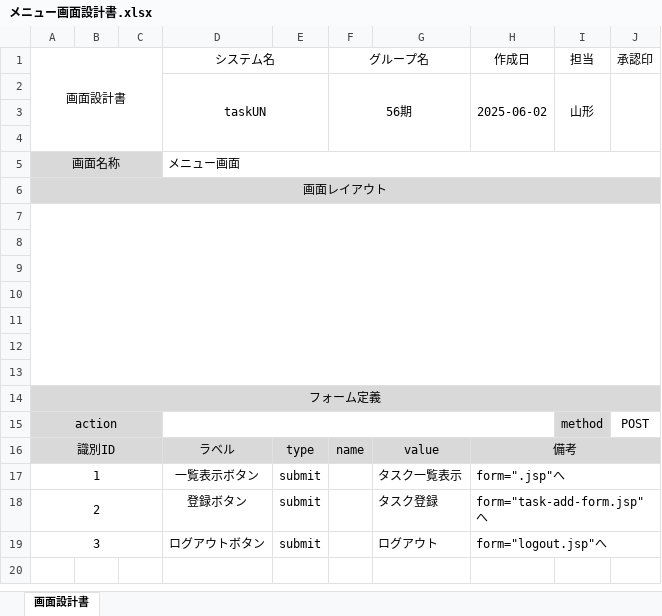
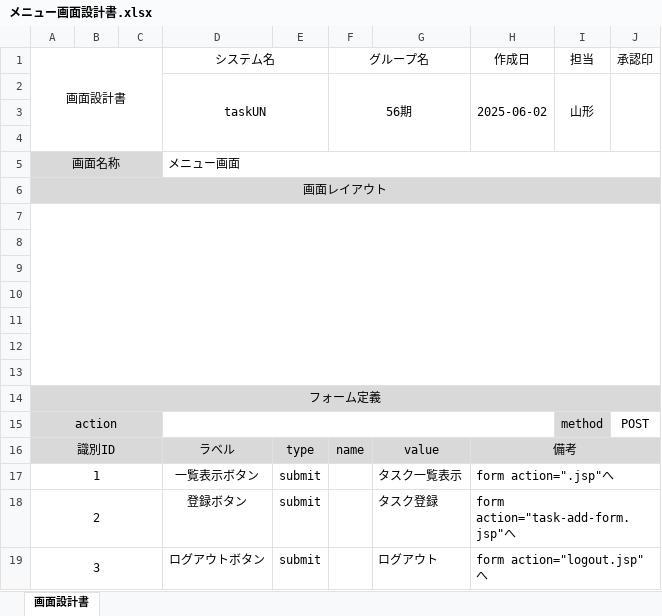
Before and after one commit to comsize-Furudate/taskUN, an Excel workbook: Documents/メニュー画面設計書.xlsx, sheet 画面設計書, drawn as a sheet; values as stored, in another font and other column widths than the file's, no borders; charts and pictures not drawn; the diff names each change by its address in the sheet, - before the commit and + after, or states it on an @@ line.

```diff
--- a/Documents/メニュー画面設計書.xlsx (sheet 画面設計書)
+++ b/Documents/メニュー画面設計書.xlsx (sheet 画面設計書)
-H17 (作成日): form=".jsp"へ
+H17 (作成日): form action=".jsp"へ
-H18 (作成日): form="task-add-form.jsp"へ
+H18 (作成日): form action="task-add-form.jsp"へ
-H19 (作成日): form="logout.jsp"へ
+H19 (作成日): form action="logout.jsp"へ
```
Also changed, not shown: Documents/ログアウト機能設計書.xlsx, Documents/ログイン機能設計書.xlsx, 7 other files.
